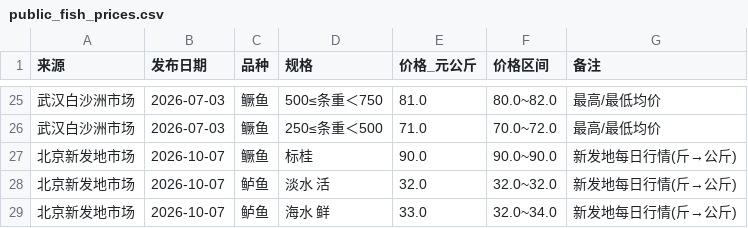
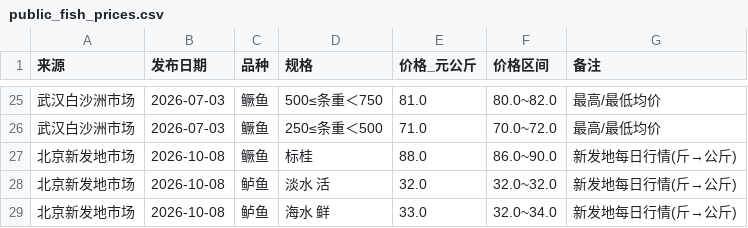
Before and after one commit to gehuEOD/fish-price-dashboard, a CSV file: public_fish_prices.csv, drawn as a sheet; only a part is shown, gaps mark what is left out.

```diff
--- a/public_fish_prices.csv
+++ b/public_fish_prices.csv
@@ -26,4 +26,4 @@
 武汉白沙洲市场,2026-07-03,鳜鱼,250≤条重＜500,71.0,70.0~72.0,最高/最低均价
-北京新发地市场,2026-10-07,鳜鱼,标桂,90.0,90.0~90.0,新发地每日行情(斤→公斤)
-北京新发地市场,2026-10-07,鲈鱼,淡水 活,32.0,32.0~32.0,新发地每日行情(斤→公斤)
-北京新发地市场,2026-10-07,鲈鱼,海水 鲜,33.0,32.0~34.0,新发地每日行情(斤→公斤)
+北京新发地市场,2026-10-08,鳜鱼,标桂,88.0,86.0~90.0,新发地每日行情(斤→公斤)
+北京新发地市场,2026-10-08,鲈鱼,淡水 活,32.0,32.0~32.0,新发地每日行情(斤→公斤)
+北京新发地市场,2026-10-08,鲈鱼,海水 鲜,33.0,32.0~34.0,新发地每日行情(斤→公斤)
```
Also changed, not shown: fish_prices.csv, fish_prices_history.csv, 5 other files.
